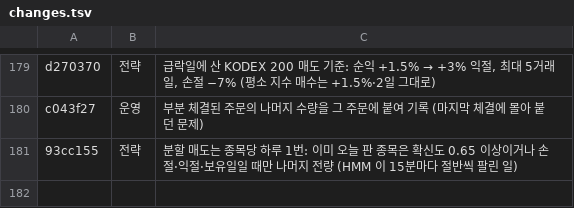
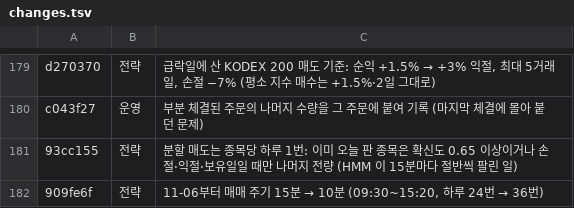
Before and after one commit to isopink/hynix-298f, a TSV file: reports/week1/changes.tsv, drawn as a sheet; only a part is shown, gaps mark what is left out; the diff names each change by its address in the sheet, - before the commit and + after, or states it on an @@ line.

```diff
--- a/reports/week1/changes.tsv
+++ b/reports/week1/changes.tsv
+row 182: 909fe6f | 전략 | 11-06부터 매매 주기 15분 → 10분 (09:30~15:20, 하루 24번 → 36번)
```
Also changed, not shown: reports/changelog_plain.tsv, 2 other files.
